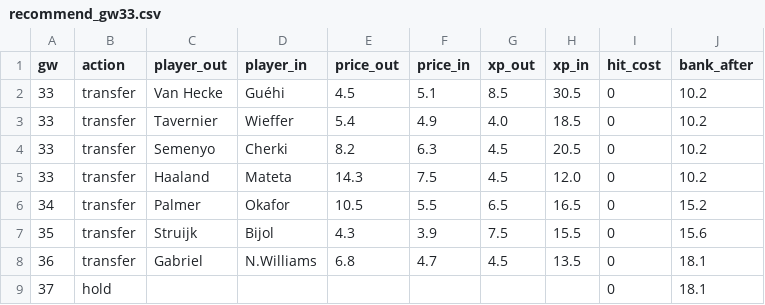
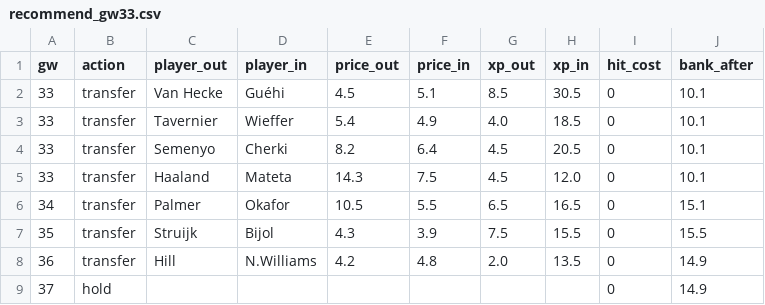
Before and after one commit to Sourav27/fpl-assistant, a CSV file: results/recommend_gw33.csv, drawn as a sheet.

```diff
--- a/results/recommend_gw33.csv
+++ b/results/recommend_gw33.csv
@@ -1,9 +1,9 @@
 gw,action,player_out,player_in,price_out,price_in,xp_out,xp_in,hit_cost,bank_after
-33,transfer,Van Hecke,Guéhi,4.5,5.1,8.5,30.5,0,10.2
-33,transfer,Tavernier,Wieffer,5.4,4.9,4.0,18.5,0,10.2
-33,transfer,Semenyo,Cherki,8.2,6.3,4.5,20.5,0,10.2
-33,transfer,Haaland,Mateta,14.3,7.5,4.5,12.0,0,10.2
-34,transfer,Palmer,Okafor,10.5,5.5,6.5,16.5,0,15.2
-35,transfer,Struijk,Bijol,4.3,3.9,7.5,15.5,0,15.6
-36,transfer,Gabriel,N.Williams,6.8,4.7,4.5,13.5,0,18.1
-37,hold,,,,,,,0,18.1
+33,transfer,Van Hecke,Guéhi,4.5,5.1,8.5,30.5,0,10.1
+33,transfer,Tavernier,Wieffer,5.4,4.9,4.0,18.5,0,10.1
+33,transfer,Semenyo,Cherki,8.2,6.4,4.5,20.5,0,10.1
+33,transfer,Haaland,Mateta,14.3,7.5,4.5,12.0,0,10.1
+34,transfer,Palmer,Okafor,10.5,5.5,6.5,16.5,0,15.1
+35,transfer,Struijk,Bijol,4.3,3.9,7.5,15.5,0,15.5
+36,transfer,Hill,N.Williams,4.2,4.8,2.0,13.5,0,14.9
+37,hold,,,,,,,0,14.9
```
